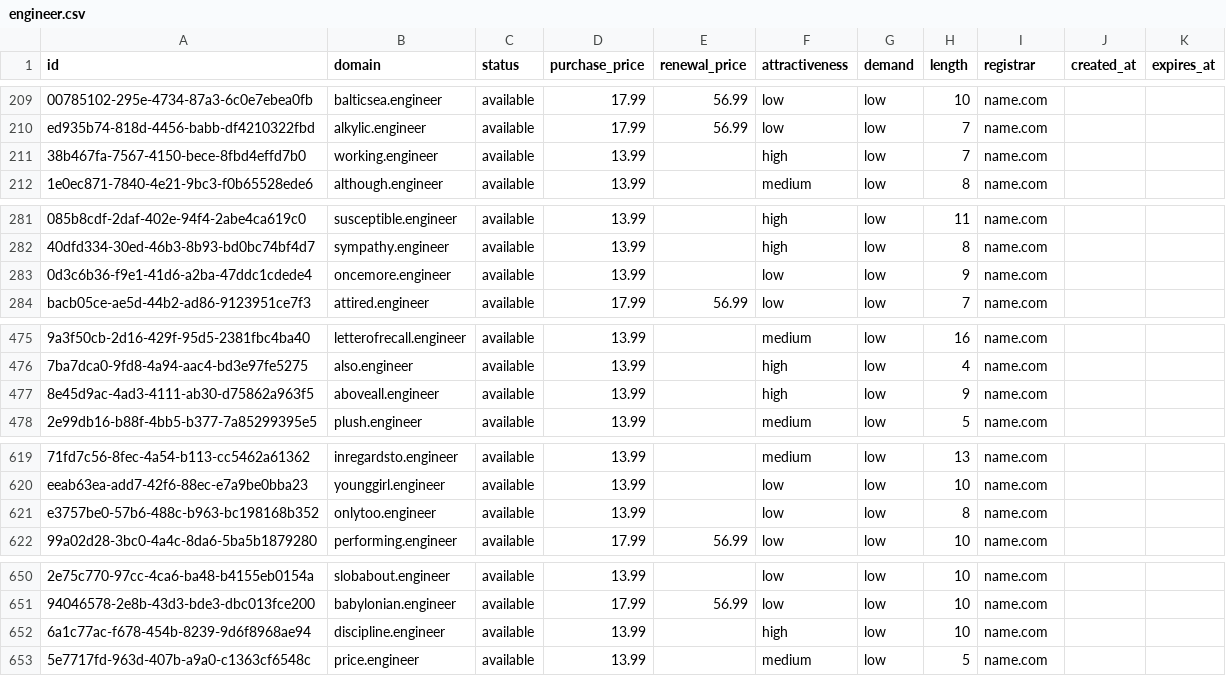
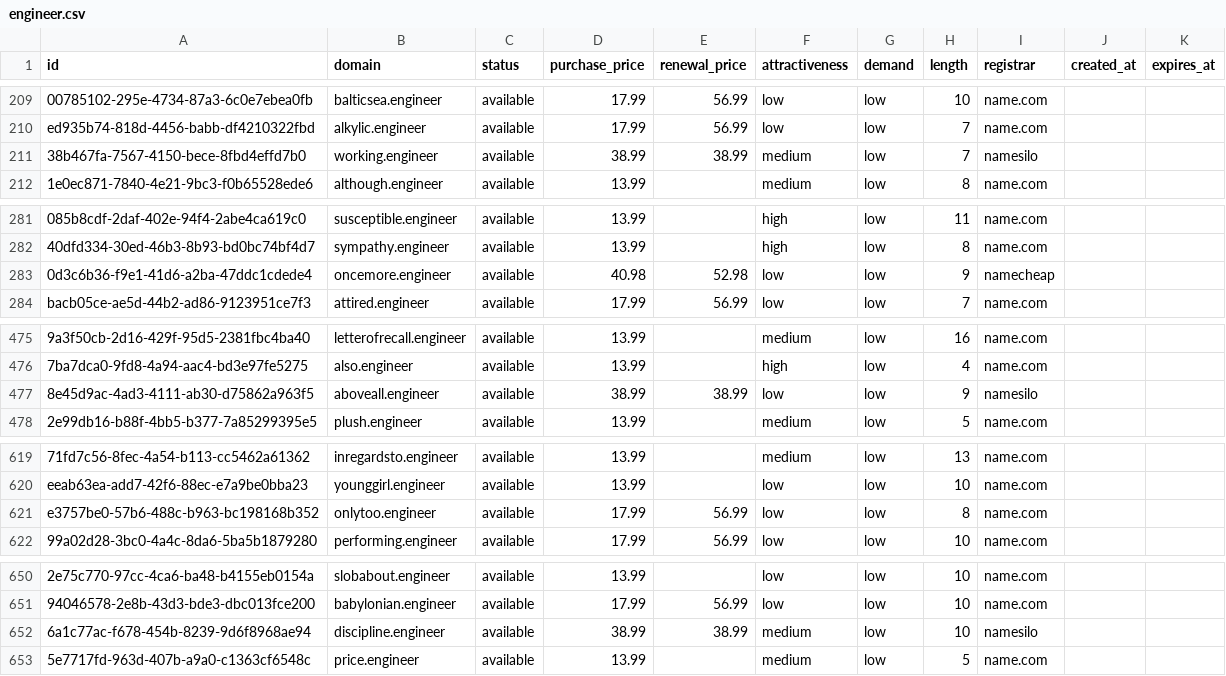
Before and after one commit to UniqueDomains/engineer-oneword-domains, a CSV file: engineer.csv, drawn as a sheet; only a part is shown, gaps mark what is left out; the diff names each change by its address in the sheet, - before the commit and + after, or states it on an @@ line.

Commit message:
Domains update

```diff
--- a/engineer.csv
+++ b/engineer.csv
-D211 (purchase_price): 13.99
+D211 (purchase_price): 38.99
-E211 (renewal_price): (empty)
+E211 (renewal_price): 38.99
-F211 (attractiveness): high
+F211 (attractiveness): medium
-I211 (registrar): name.com
+I211 (registrar): namesilo
-D283 (purchase_price): 13.99
+D283 (purchase_price): 40.98
-E283 (renewal_price): (empty)
+E283 (renewal_price): 52.98
-I283 (registrar): name.com
+I283 (registrar): namecheap
-D477 (purchase_price): 13.99
+D477 (purchase_price): 38.99
-E477 (renewal_price): (empty)
+E477 (renewal_price): 38.99
-F477 (attractiveness): high
+F477 (attractiveness): low
-I477 (registrar): name.com
+I477 (registrar): namesilo
-D621 (purchase_price): 13.99
+D621 (purchase_price): 17.99
-E621 (renewal_price): (empty)
+E621 (renewal_price): 56.99
-D652 (purchase_price): 13.99
+D652 (purchase_price): 38.99
-E652 (renewal_price): (empty)
+E652 (renewal_price): 38.99
-F652 (attractiveness): high
+F652 (attractiveness): medium
-I652 (registrar): name.com
+I652 (registrar): namesilo
```
Also changed, not shown: 4 other files.
